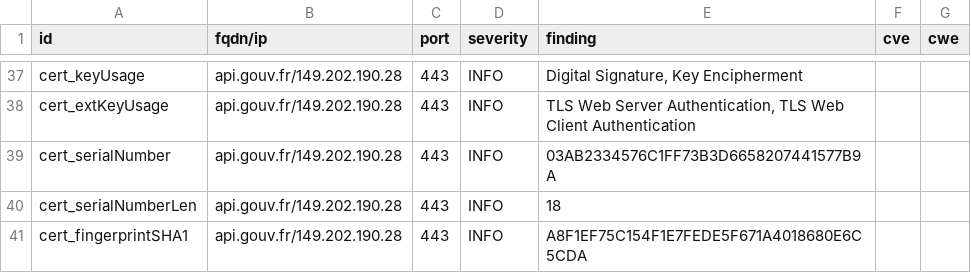
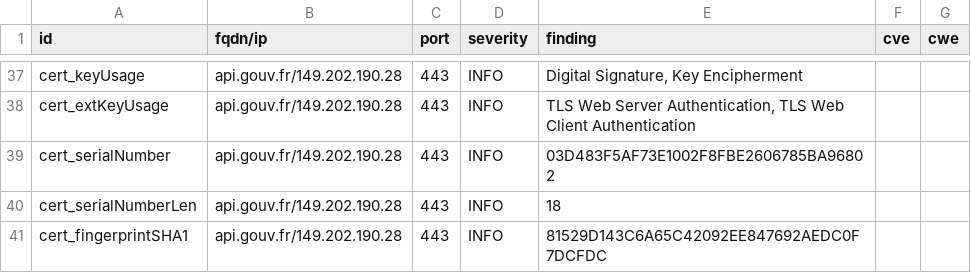
Before and after one commit to betagouv/dashlord-operateur, a CSV file: results/aHR0cHM6Ly9hcGkuZ291di5mci8=/testssl.csv, drawn as a sheet; only a part is shown, gaps mark what is left out; the diff covers the shown part only.

```diff
--- a/results/aHR0cHM6Ly9hcGkuZ291di5mci8=/testssl.csv
+++ b/results/aHR0cHM6Ly9hcGkuZ291di5mci8=/testssl.csv
@@ -38,4 +38,4 @@
 "cert_extKeyUsage","api.gouv.fr/149.202.190.28","443","INFO","TLS Web Server Authentication, TLS Web Client Authentication","",""
-"cert_serialNumber","api.gouv.fr/149.202.190.28","443","INFO","03AB2334576C1FF73B3D6658207441577B9A","",""
+"cert_serialNumber","api.gouv.fr/149.202.190.28","443","INFO","03D483F5AF73E1002F8FBE2606785BA96802","",""
 "cert_serialNumberLen","api.gouv.fr/149.202.190.28","443","INFO","18","",""
-"cert_fingerprintSHA1","api.gouv.fr/149.202.190.28","443","INFO","A8F1EF75C154F1E7FEDE5F671A4018680E6C5CDA","",""
+"cert_fingerprintSHA1","api.gouv.fr/149.202.190.28","443","INFO","81529D143C6A65C42092EE847692AEDC0F7DCFDC","",""
```
Also changed, not shown: 7 edited cells elsewhere in this file, 15 other files.
